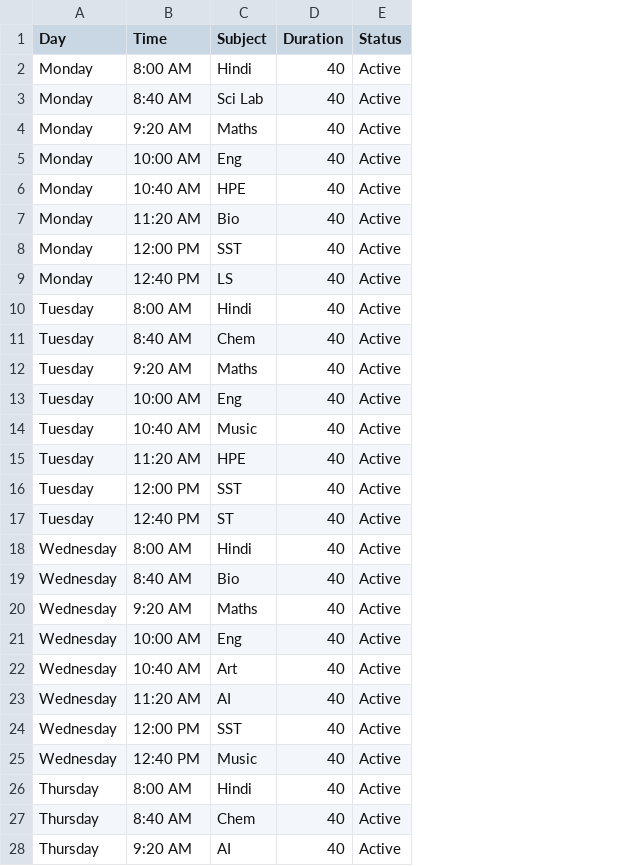
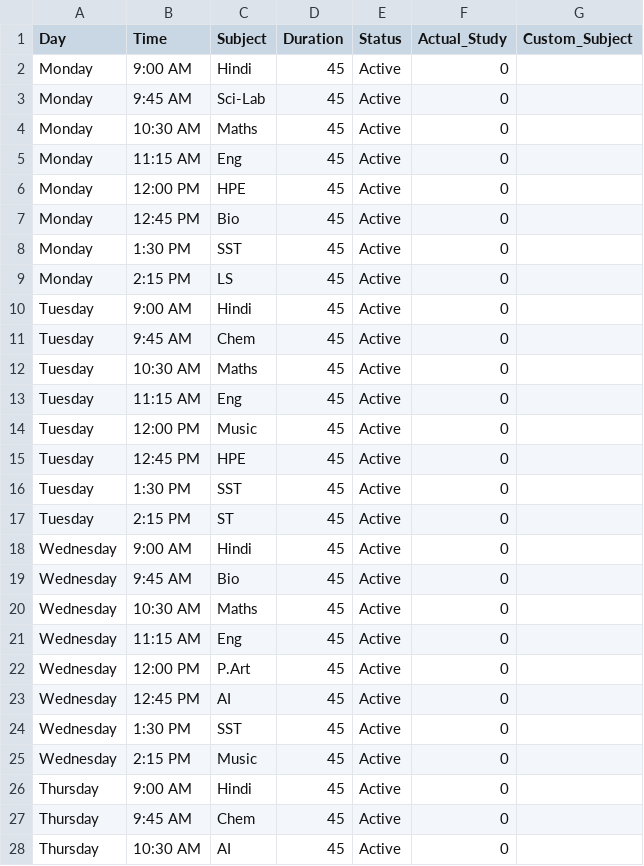
Before and after one commit to Mikky-mlh/NeuralPlan, a CSV file: data/user_schedule.csv, drawn as a sheet; only a part is shown; the diff covers the shown part only; the diff names each change by its address in the sheet, - before the commit and + after, or states it on an @@ line.

```diff
--- a/data/user_schedule.csv
+++ b/data/user_schedule.csv
+column F (Actual_Study), rows 2-28: all 0
+column G (Custom_Subject), empty
-B2 (Time): 8:00 AM
+B2 (Time): 9:00 AM
-D2:D28 (Duration): 40
+D2:D28 (Duration): 45
-B3 (Time): 8:40 AM
+B3 (Time): 9:45 AM
-C3 (Subject): Sci Lab
+C3 (Subject): Sci-Lab
-B4 (Time): 9:20 AM
+B4 (Time): 10:30 AM
-B5 (Time): 10:00 AM
+B5 (Time): 11:15 AM
-B6 (Time): 10:40 AM
+B6 (Time): 12:00 PM
-B7 (Time): 11:20 AM
+B7 (Time): 12:45 PM
-B8 (Time): 12:00 PM
+B8 (Time): 1:30 PM
-B9 (Time): 12:40 PM
+B9 (Time): 2:15 PM
-B10 (Time): 8:00 AM
+B10 (Time): 9:00 AM
-B11 (Time): 8:40 AM
+B11 (Time): 9:45 AM
-B12 (Time): 9:20 AM
+B12 (Time): 10:30 AM
-B13 (Time): 10:00 AM
+B13 (Time): 11:15 AM
-B14 (Time): 10:40 AM
+B14 (Time): 12:00 PM
-B15 (Time): 11:20 AM
+B15 (Time): 12:45 PM
-B16 (Time): 12:00 PM
+B16 (Time): 1:30 PM
-B17 (Time): 12:40 PM
+B17 (Time): 2:15 PM
-B18 (Time): 8:00 AM
+B18 (Time): 9:00 AM
-B19 (Time): 8:40 AM
+B19 (Time): 9:45 AM
-B20 (Time): 9:20 AM
+B20 (Time): 10:30 AM
-B21 (Time): 10:00 AM
+B21 (Time): 11:15 AM
-B22 (Time): 10:40 AM
+B22 (Time): 12:00 PM
-C22 (Subject): Art
+C22 (Subject): P.Art
-B23 (Time): 11:20 AM
+B23 (Time): 12:45 PM
-B24 (Time): 12:00 PM
+B24 (Time): 1:30 PM
-B25 (Time): 12:40 PM
+B25 (Time): 2:15 PM
-B26 (Time): 8:00 AM
+B26 (Time): 9:00 AM
-B27 (Time): 8:40 AM
+B27 (Time): 9:45 AM
-B28 (Time): 9:20 AM
+B28 (Time): 10:30 AM
```
Also changed, not shown: 48 edited cells elsewhere in this file, data/daily_state.csv, 1 other file.
